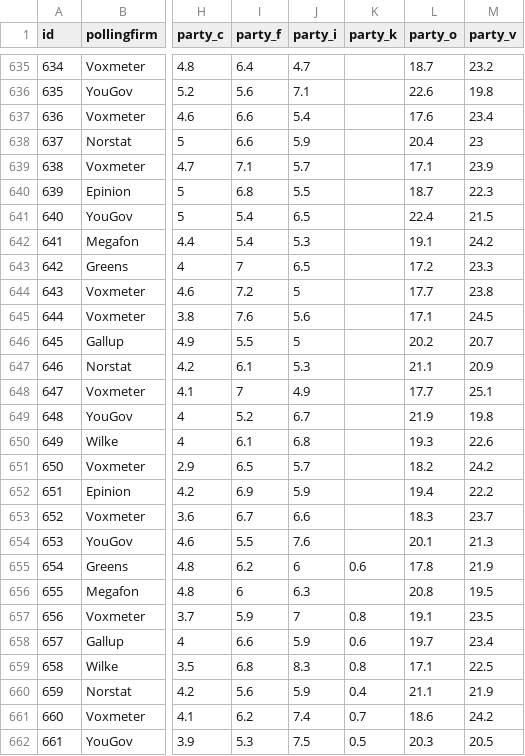
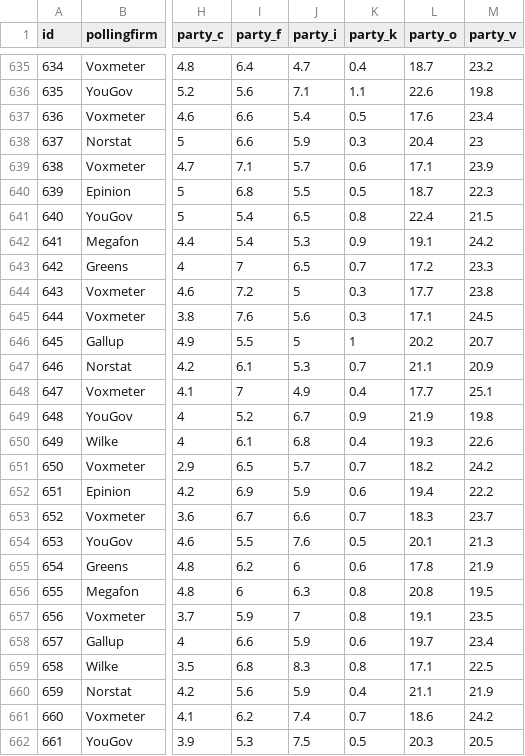
Before and after one commit to erikgahner/polls, a CSV file: polls.csv, drawn as a sheet; only a part is shown, gaps mark what is left out; the diff covers the shown part only; the diff names each change by its address in the sheet, - before the commit and + after, or states it on an @@ line.

Commit message:
update README and add 2015 poll data for party_k

```diff
--- a/polls.csv
+++ b/polls.csv
-K635 (party_k): (empty)
+K635 (party_k): 0.4
-K636 (party_k): (empty)
+K636 (party_k): 1.1
-K637 (party_k): (empty)
+K637 (party_k): 0.5
-K638 (party_k): (empty)
+K638 (party_k): 0.3
-K639 (party_k): (empty)
+K639 (party_k): 0.6
-K640 (party_k): (empty)
+K640 (party_k): 0.5
-K641 (party_k): (empty)
+K641 (party_k): 0.8
-K642 (party_k): (empty)
+K642 (party_k): 0.9
-K643 (party_k): (empty)
+K643 (party_k): 0.7
-K644:K645 (party_k): (empty)
+K644:K645 (party_k): 0.3
-K646 (party_k): (empty)
+K646 (party_k): 1
-K647 (party_k): (empty)
+K647 (party_k): 0.7
-K648 (party_k): (empty)
+K648 (party_k): 0.4
-K649 (party_k): (empty)
+K649 (party_k): 0.9
-K650 (party_k): (empty)
+K650 (party_k): 0.4
-K651 (party_k): (empty)
+K651 (party_k): 0.7
-K652 (party_k): (empty)
+K652 (party_k): 0.6
-K653 (party_k): (empty)
+K653 (party_k): 0.7
-K654 (party_k): (empty)
+K654 (party_k): 0.5
-K656 (party_k): (empty)
+K656 (party_k): 0.8
```
Also changed, not shown: 27 edited cells elsewhere in this file, 1 other file.
